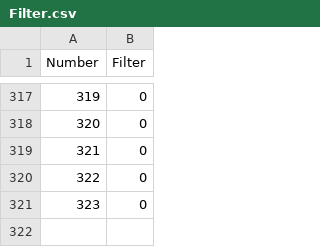
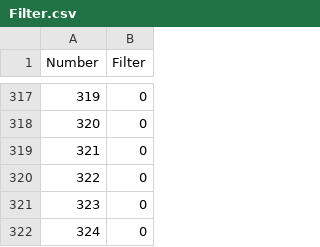
Before and after one commit to tehruttiger/Stockpiler, a CSV file: Filter.csv, drawn as a sheet; only a part is shown, gaps mark what is left out.

Commit message:
Add support for the 90T-v "Nemesis" tank
Adds necessary *.png files for the Colonial Nemesis tank. Also
adds the entry for the Nemesis tank in ItemNumbering.csv and
adds the Nemesis to the default filter.

```diff
--- a/Filter.csv
+++ b/Filter.csv
@@ -321 +321,2 @@ Number,Filter
 323,0
+324,0
```
Also changed, not shown: ItemNumbering.csv, 2 other files.
